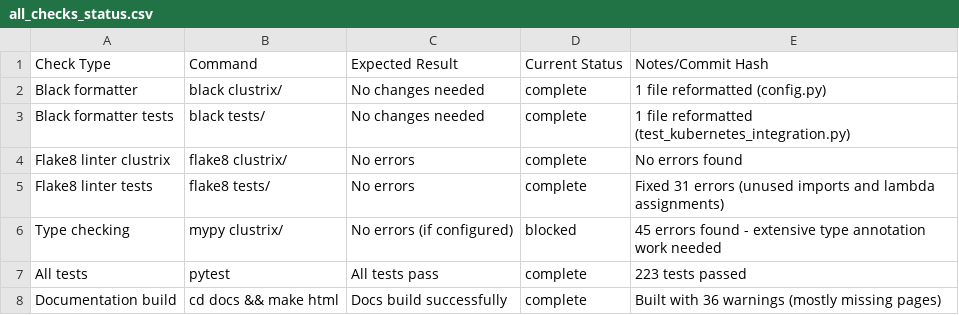
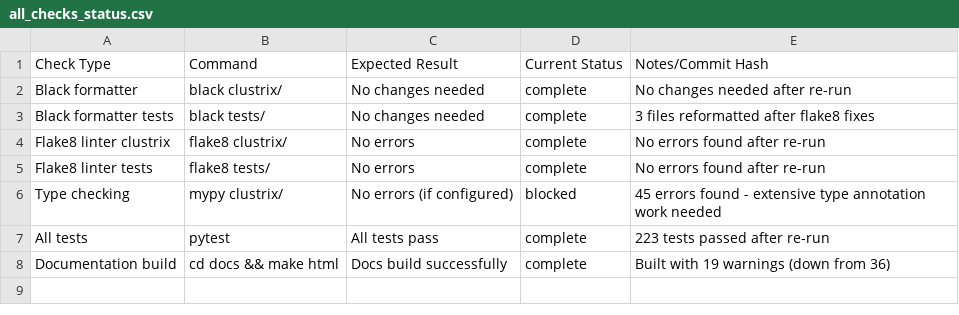
Before and after one commit to ContextLab/clustrix, a CSV file: notes/all_checks_status.csv, drawn as a sheet.

```diff
--- a/notes/all_checks_status.csv
+++ b/notes/all_checks_status.csv
@@ -1,8 +1,8 @@
 Check Type,Command,Expected Result,Current Status,Notes/Commit Hash
-Black formatter,black clustrix/,No changes needed,complete,1 file reformatted (config.py)
-Black formatter tests,black tests/,No changes needed,complete,1 file reformatted (test_kubernetes_integration.py)
-Flake8 linter clustrix,flake8 clustrix/,No errors,complete,No errors found
-Flake8 linter tests,flake8 tests/,No errors,complete,Fixed 31 errors (unused imports and lambda assignments)
+Black formatter,black clustrix/,No changes needed,complete,No changes needed after re-run
+Black formatter tests,black tests/,No changes needed,complete,3 files reformatted after flake8 fixes
+Flake8 linter clustrix,flake8 clustrix/,No errors,complete,No errors found after re-run
+Flake8 linter tests,flake8 tests/,No errors,complete,No errors found after re-run
 Type checking,mypy clustrix/,No errors (if configured),blocked,45 errors found - extensive type annotation work needed
-All tests,pytest,All tests pass,complete,223 tests passed
-Documentation build,cd docs && make html,Docs build successfully,complete,Built with 36 warnings (mostly missing pages)
+All tests,pytest,All tests pass,complete,223 tests passed after re-run
+Documentation build,cd docs && make html,Docs build successfully,complete,Built with 19 warnings (down from 36)
```
Also changed, not shown: 5 other files.
